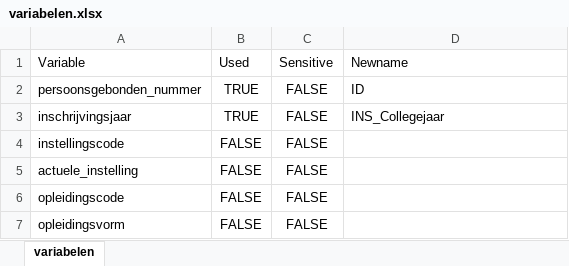
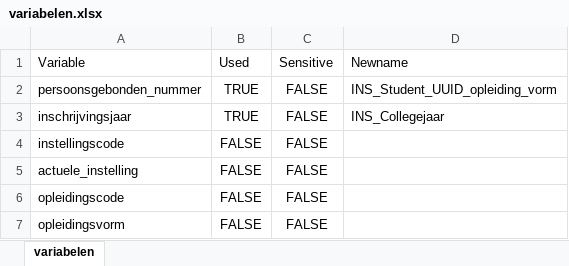
Before and after one commit to LTA-HHs/lta-hhs-fairnessawareness, an Excel workbook: R/data/1cho/variabelen.xlsx, sheet variabelen, drawn as a sheet; only a part is shown; values as stored, in another font and other column widths than the file's, no borders; conditional formats not drawn; the diff names each change by its address in the sheet, - before the commit and + after, or states it on an @@ line.

Commit message:
Remove studiekeuzeprofiel and integrate 1cho data

```diff
--- a/R/data/1cho/variabelen.xlsx (sheet variabelen)
+++ b/R/data/1cho/variabelen.xlsx (sheet variabelen)
-D2 (Newname): ID
+D2 (Newname): INS_Student_UUID_opleiding_vorm
```
Also changed, not shown: 3 other files.
